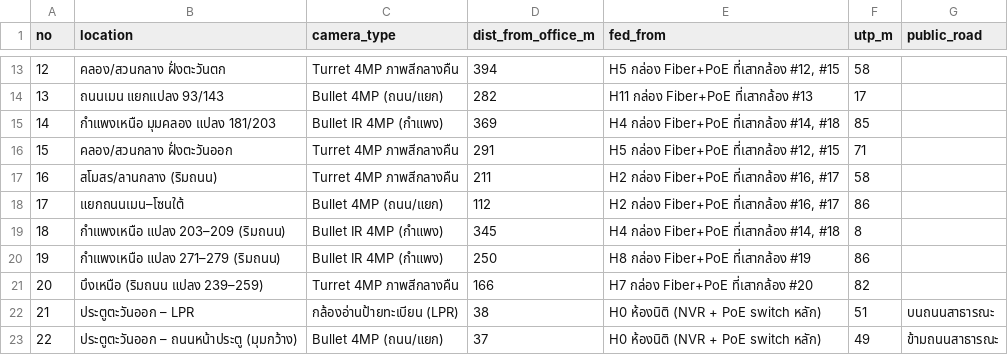
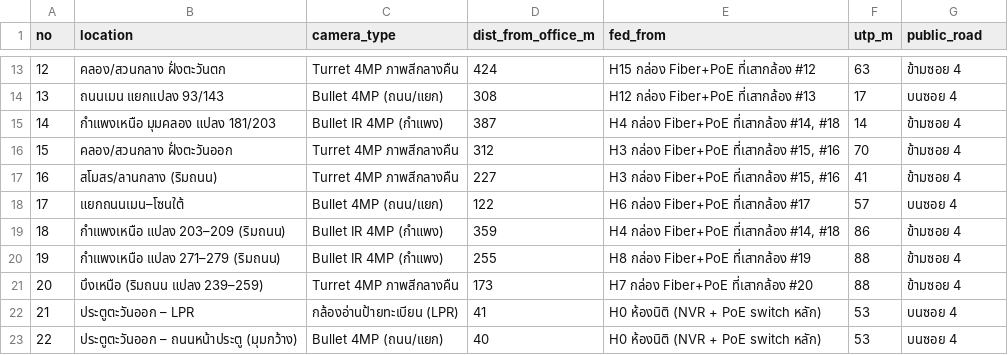
Before and after one commit to prasertwi/try_git, a CSV file: camera-plan/cameras.csv, drawn as a sheet; only a part is shown, gaps mark what is left out; the diff covers the shown part only; the diff names each change by its address in the sheet, - before the commit and + after, or states it on an @@ line.

```diff
--- a/camera-plan/cameras.csv
+++ b/camera-plan/cameras.csv
-D13 (dist_from_office_m): 394
+D13 (dist_from_office_m): 424
-E13 (fed_from): H5 กล่อง Fiber+PoE ที่เสากล้อง #12, #15
+E13 (fed_from): H15 กล่อง Fiber+PoE ที่เสากล้อง #12
-F13 (utp_m): 58
+F13 (utp_m): 63
-G13 (public_road): (empty)
+G13 (public_road): ข้ามซอย 4
-D14 (dist_from_office_m): 282
+D14 (dist_from_office_m): 308
-E14 (fed_from): H11 กล่อง Fiber+PoE ที่เสากล้อง #13
+E14 (fed_from): H12 กล่อง Fiber+PoE ที่เสากล้อง #13
-G14 (public_road): (empty)
+G14 (public_road): บนซอย 4
-D15 (dist_from_office_m): 369
+D15 (dist_from_office_m): 387
-F15 (utp_m): 85
+F15 (utp_m): 14
-G15:G17 (public_road): (empty)
+G15:G17 (public_road): ข้ามซอย 4
-D16 (dist_from_office_m): 291
+D16 (dist_from_office_m): 312
-E16 (fed_from): H5 กล่อง Fiber+PoE ที่เสากล้อง #12, #15
+E16 (fed_from): H3 กล่อง Fiber+PoE ที่เสากล้อง #15, #16
-F16 (utp_m): 71
+F16 (utp_m): 70
-D17 (dist_from_office_m): 211
+D17 (dist_from_office_m): 227
-E17 (fed_from): H2 กล่อง Fiber+PoE ที่เสากล้อง #16, #17
+E17 (fed_from): H3 กล่อง Fiber+PoE ที่เสากล้อง #15, #16
-F17 (utp_m): 58
+F17 (utp_m): 41
-D18 (dist_from_office_m): 112
+D18 (dist_from_office_m): 122
-E18 (fed_from): H2 กล่อง Fiber+PoE ที่เสากล้อง #16, #17
+E18 (fed_from): H6 กล่อง Fiber+PoE ที่เสากล้อง #17
-F18 (utp_m): 86
+F18 (utp_m): 57
-G18 (public_road): (empty)
+G18 (public_road): บนซอย 4
-D19 (dist_from_office_m): 345
+D19 (dist_from_office_m): 359
-F19 (utp_m): 8
+F19 (utp_m): 86
-G19:G21 (public_road): (empty)
+G19:G21 (public_road): ข้ามซอย 4
-D20 (dist_from_office_m): 250
+D20 (dist_from_office_m): 255
-F20 (utp_m): 86
+F20 (utp_m): 88
-D21 (dist_from_office_m): 166
+D21 (dist_from_office_m): 173
-F21 (utp_m): 82
+F21 (utp_m): 88
-D22 (dist_from_office_m): 38
+D22 (dist_from_office_m): 41
-F22 (utp_m): 51
+F22 (utp_m): 53
-G22 (public_road): บนถนนสาธารณะ
+G22 (public_road): บนซอย 4
-D23 (dist_from_office_m): 37
+D23 (dist_from_office_m): 40
-F23 (utp_m): 49
+F23 (utp_m): 53
-G23 (public_road): ข้ามถนนสาธารณะ
+G23 (public_road): บนซอย 4
```
Also changed, not shown: 7 added rows, 6 removed rows, 84 edited cells and row numbers in column A elsewhere in this file, 5 other files.
